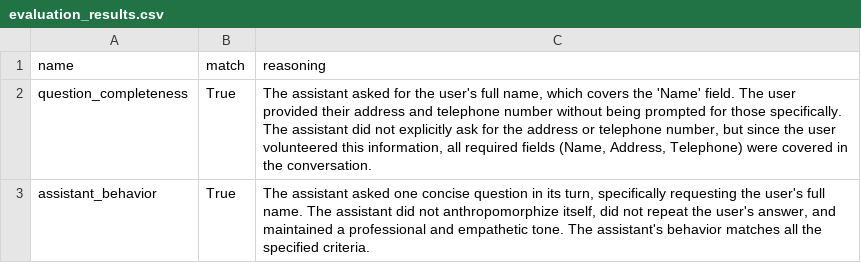
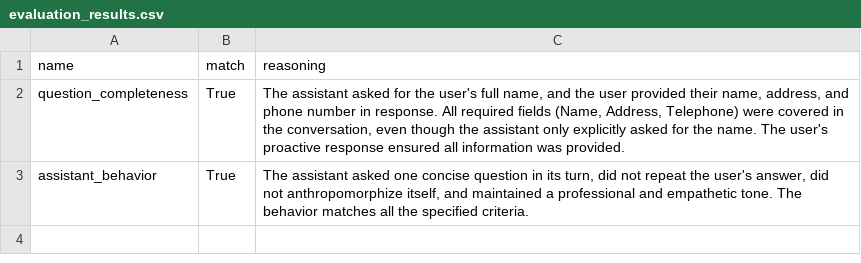
Before and after one commit to ARTPARK-SAHAI-ORG/calibrate, a CSV file: src/llm/examples/simulation/sample_output/simulation_persona_1_scenario_3/evaluation_results.csv, drawn as a sheet.

```diff
--- a/src/llm/examples/simulation/sample_output/simulation_persona_1_scenario_3/evaluation_results.csv
+++ b/src/llm/examples/simulation/sample_output/simulation_persona_1_scenario_3/evaluation_results.csv
@@ -1,3 +1,3 @@
 name,match,reasoning
-question_completeness,True,"The assistant asked for the user's full name, which covers the 'Name' field. The user provided their address and telephone number without being prompted for those specifically. The assistant did not explicitly ask for the address or telephone number, but since the user volunteered this information, all required fields (Name, Address, Telephone) were covered in the conversation."
-assistant_behavior,True,"The assistant asked one concise question in its turn, specifically requesting the user's full name. The assistant did not anthropomorphize itself, did not repeat the user's answer, and maintained a professional and empathetic tone. The assistant's behavior matches all the specified criteria."
+question_completeness,True,"The assistant asked for the user's full name, and the user provided their name, address, and phone number in response. All required fields (Name, Address, Telephone) were covered in the conversation, even though the assistant only explicitly asked for the name. The user's proactive response ensured all information was provided."
+assistant_behavior,True,"The assistant asked one concise question in its turn, did not repeat the user's answer, did not anthropomorphize itself, and maintained a professional and empathetic tone. The behavior matches all the specified criteria."
```
Also changed, not shown: src/llm/examples/simulation/sample_output/simulation_persona_1_scenario_1/evaluation_results.csv, src/llm/examples/simulation/sample_output/simulation_persona_1_scenario_2/evaluation_results.csv, 5 other files.
